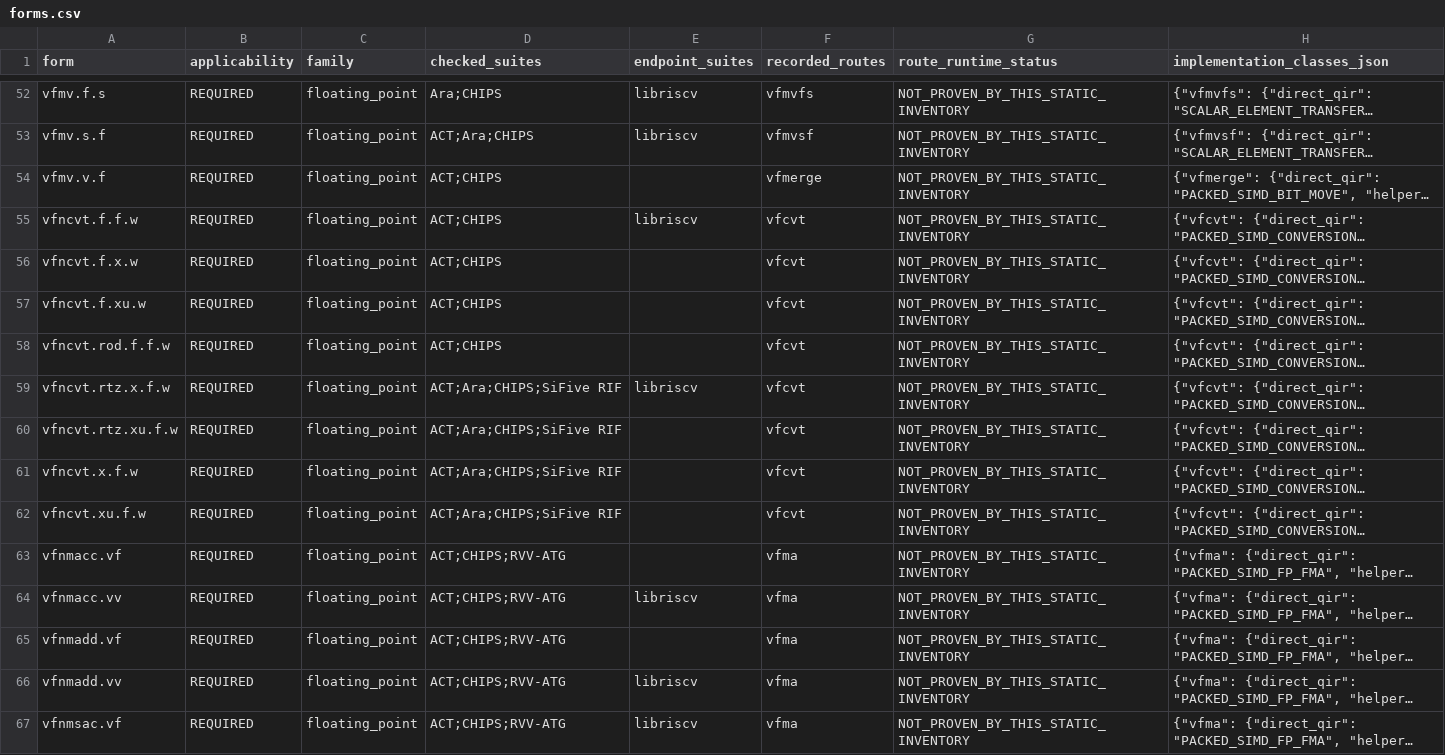
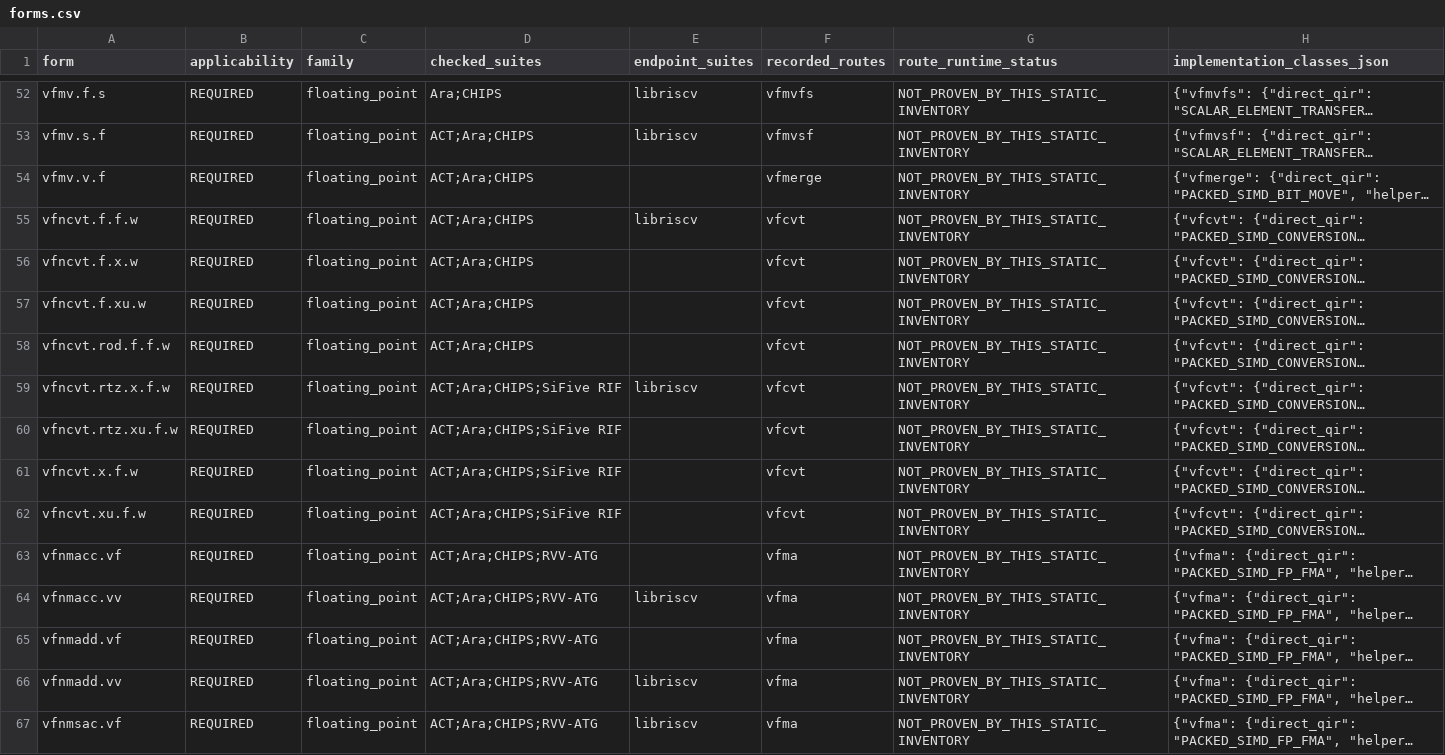
Before and after one commit to kust1011/rvdbt, a CSV file: docs/rvv-validation/current-scope/forms.csv, drawn as a sheet; only a part is shown, gaps mark what is left out; long unchanged cells end in …; the diff covers the shown part only; the diff names each change by its address in the sheet, - before the commit and + after, or states it on an @@ line.

```diff
--- a/docs/rvv-validation/current-scope/forms.csv
+++ b/docs/rvv-validation/current-scope/forms.csv
-D54:D58 (checked_suites): ACT;CHIPS
+D54:D58 (checked_suites): ACT;Ara;CHIPS
-D63:D67 (checked_suites): ACT;CHIPS;RVV-ATG
+D63:D67 (checked_suites): ACT;Ara;CHIPS;RVV-ATG
```
Also changed, not shown: 85 edited cells elsewhere in this file, 44 other files.
